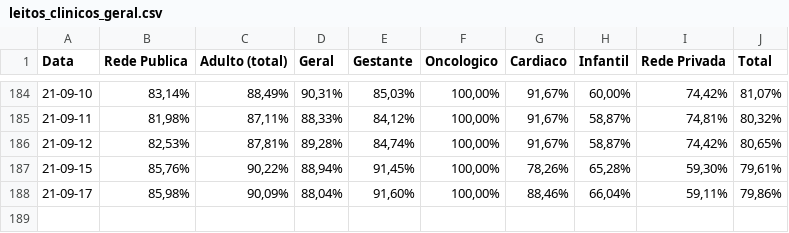
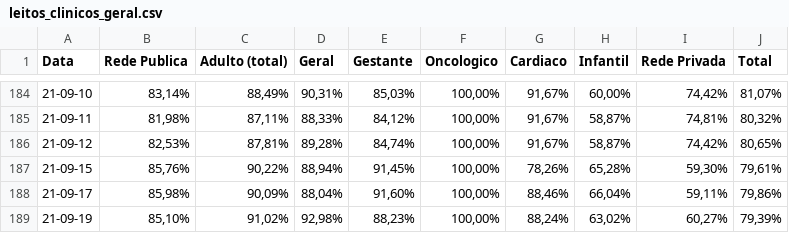
Before and after one commit to HeyLucasLeao/covid-no-amazonas, a CSV file: raspagem_dos_boletins_diarios/raw_csvs/leitos_clinicos_geral.csv, drawn as a sheet; only a part is shown, gaps mark what is left out.

```diff
--- a/raspagem_dos_boletins_diarios/raw_csvs/leitos_clinicos_geral.csv
+++ b/raspagem_dos_boletins_diarios/raw_csvs/leitos_clinicos_geral.csv
@@ -188 +188,2 @@ Data,Rede Publica,Adulto (total),Geral,Gestante,Oncologico,Cardiaco,Infantil,Red
 21-09-17,"85,98%","90,09%","88,04%","91,60%","100,00%","88,46%","66,04%","59,11%","79,86%"
+21-09-19,"85,10%","91,02%","92,98%","88,23%","100,00%","88,24%","63,02%","60,27%","79,39%"
```
Also changed, not shown: raspagem_dos_boletins_diarios/raw_csvs/leitos_clinicos_covid-19.csv, raspagem_dos_boletins_diarios/raw_csvs/sala_vermelha_covid-19.csv, 13 other files.
